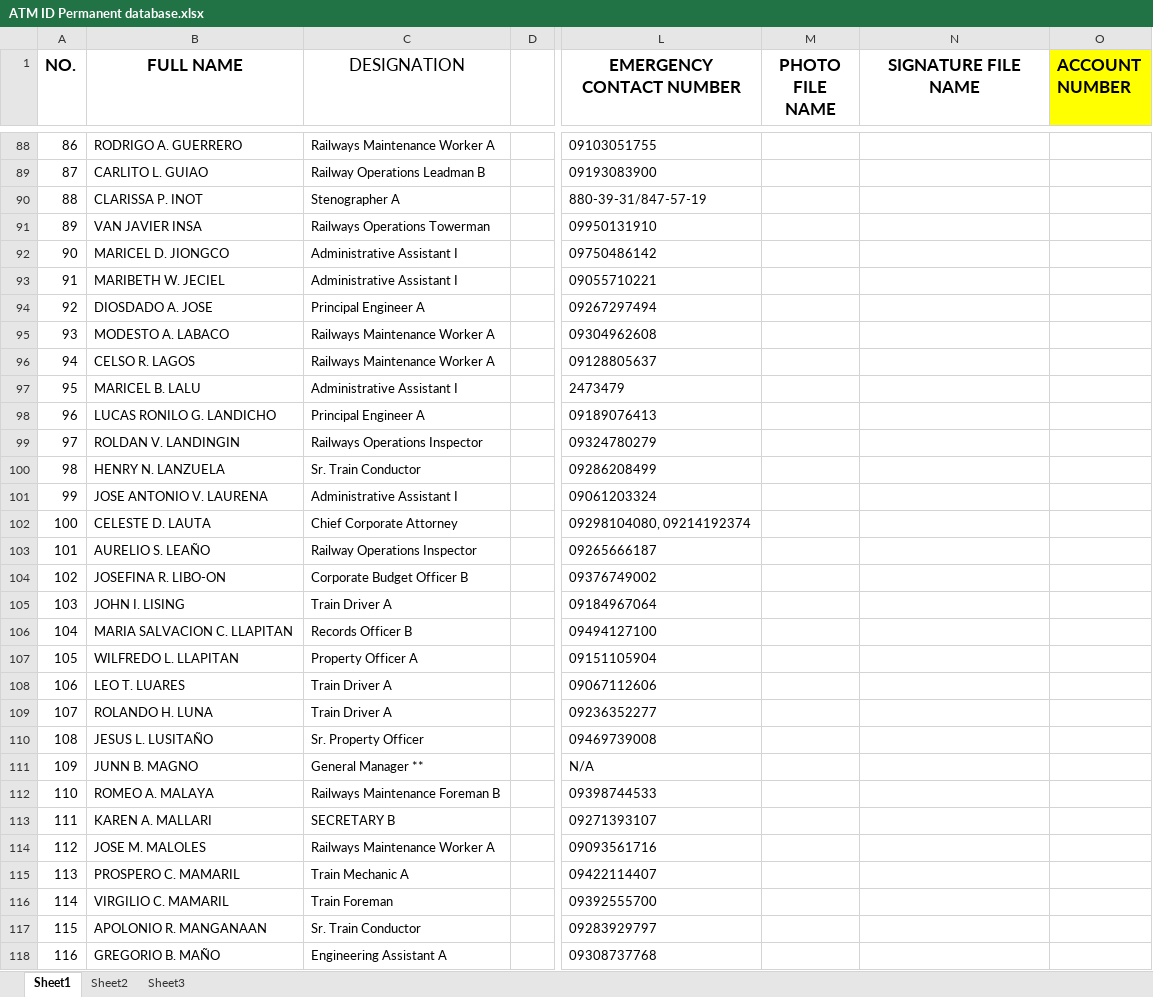
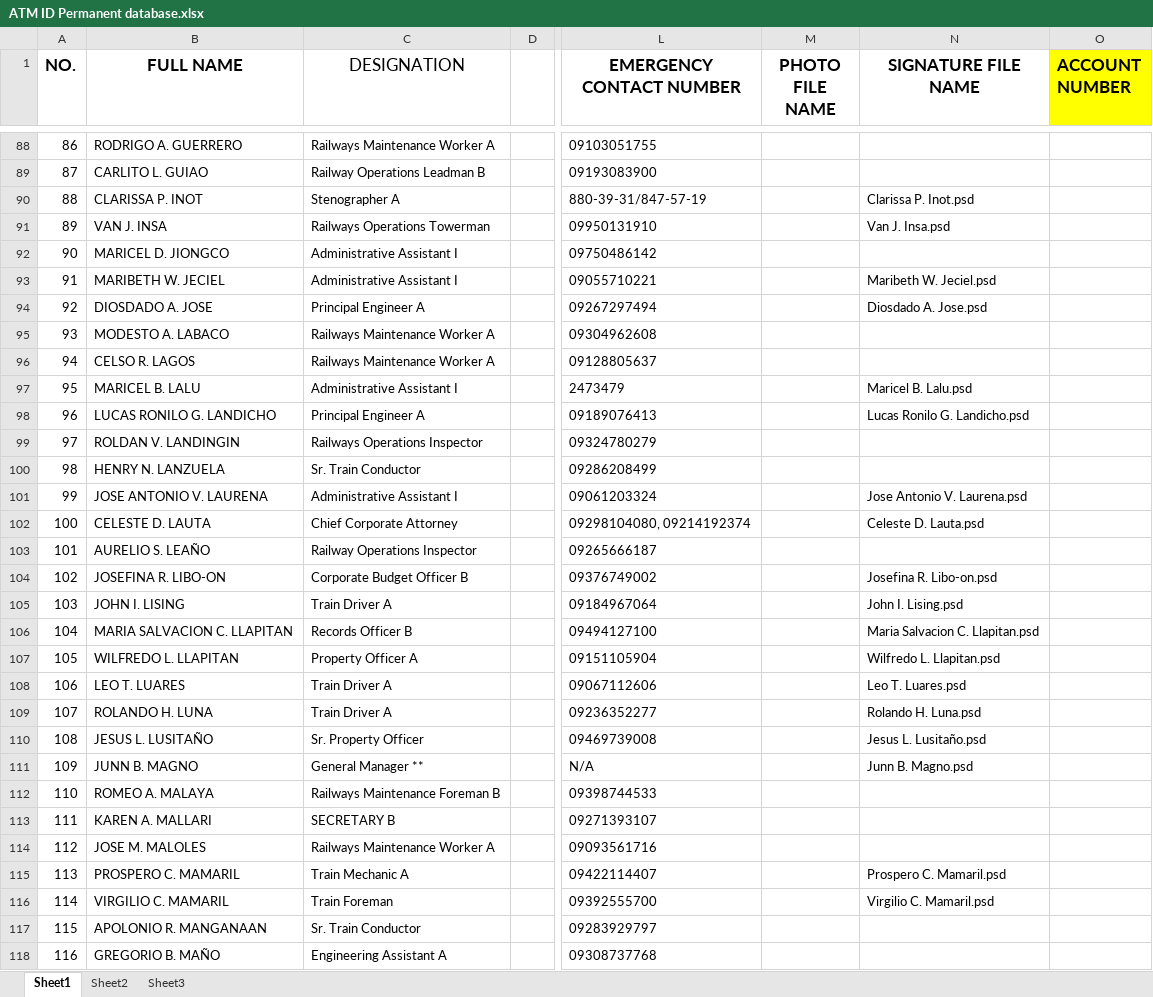
Before and after one commit to d3nn1s29/PC-Troubleshooting, an Excel workbook: ATM ID Permanent database.xlsx, sheet Sheet1, drawn as a sheet; only a part is shown, gaps mark what is left out; values as stored, in another font and other column widths than the file's, no borders; the diff covers the shown part only; the diff names each change by its address in the sheet, - before the commit and + after, or states it on an @@ line.

```diff
--- a/ATM ID Permanent database.xlsx (sheet Sheet1)
+++ b/ATM ID Permanent database.xlsx (sheet Sheet1)
-N90 (SIGNATURE FILE NAME): (empty)
+N90 (SIGNATURE FILE NAME): Clarissa P. Inot.psd
-B91 (FULL NAME): VAN JAVIER INSA
+B91 (FULL NAME): VAN J. INSA
-N91 (SIGNATURE FILE NAME): (empty)
+N91 (SIGNATURE FILE NAME): Van J. Insa.psd
-N93 (SIGNATURE FILE NAME): (empty)
+N93 (SIGNATURE FILE NAME): Maribeth W. Jeciel.psd
-N94 (SIGNATURE FILE NAME): (empty)
+N94 (SIGNATURE FILE NAME): Diosdado A. Jose.psd
-N97 (SIGNATURE FILE NAME): (empty)
+N97 (SIGNATURE FILE NAME): Maricel B. Lalu.psd
-N98 (SIGNATURE FILE NAME): (empty)
+N98 (SIGNATURE FILE NAME): Lucas Ronilo G. Landicho.psd
-N101 (SIGNATURE FILE NAME): (empty)
+N101 (SIGNATURE FILE NAME): Jose Antonio V. Laurena.psd
-N102 (SIGNATURE FILE NAME): (empty)
+N102 (SIGNATURE FILE NAME): Celeste D. Lauta.psd
-N104 (SIGNATURE FILE NAME): (empty)
+N104 (SIGNATURE FILE NAME): Josefina R. Libo-on.psd
-N105 (SIGNATURE FILE NAME): (empty)
+N105 (SIGNATURE FILE NAME): John I. Lising.psd
-N106 (SIGNATURE FILE NAME): (empty)
+N106 (SIGNATURE FILE NAME): Maria Salvacion C. Llapitan.psd
-N107 (SIGNATURE FILE NAME): (empty)
+N107 (SIGNATURE FILE NAME): Wilfredo L. Llapitan.psd
-N108 (SIGNATURE FILE NAME): (empty)
+N108 (SIGNATURE FILE NAME): Leo T. Luares.psd
-N109 (SIGNATURE FILE NAME): (empty)
+N109 (SIGNATURE FILE NAME): Rolando H. Luna.psd
-N110 (SIGNATURE FILE NAME): (empty)
+N110 (SIGNATURE FILE NAME): Jesus L. Lusitaño.psd
-N111 (SIGNATURE FILE NAME): (empty)
+N111 (SIGNATURE FILE NAME): Junn B. Magno.psd
-N115 (SIGNATURE FILE NAME): (empty)
+N115 (SIGNATURE FILE NAME): Prospero C. Mamaril.psd
-N116 (SIGNATURE FILE NAME): (empty)
+N116 (SIGNATURE FILE NAME): Virgilio C. Mamaril.psd
```
Also changed, not shown: 83 edited cells elsewhere in this sheet.
